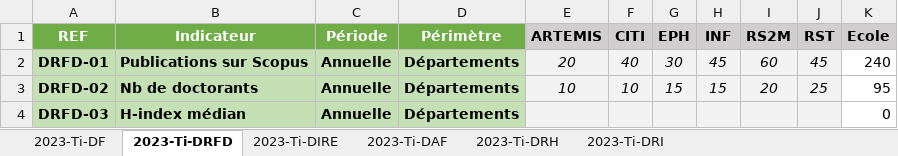
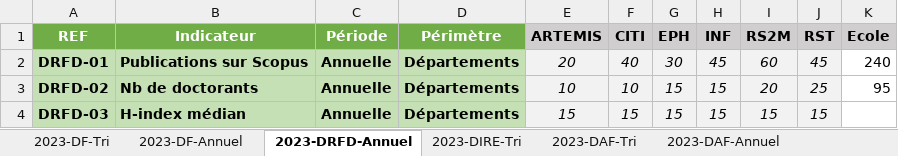
Before and after one commit to mathias-caillard/dashboard-tsp, an Excel workbook: assets/Saisie-2023-INDICATEUR-DE-SUIVI-Ti.xlsx, sheet 2023-DRFD-Annuel, drawn as a sheet; values as stored, in another font and other column widths than the file's, no borders; the diff names each change by its address in the sheet, - before the commit and + after, or states it on an @@ line.

```diff
--- a/assets/Saisie-2023-INDICATEUR-DE-SUIVI-Ti.xlsx (sheet 2023-DRFD-Annuel)
+++ b/assets/Saisie-2023-INDICATEUR-DE-SUIVI-Ti.xlsx (sheet 2023-DRFD-Annuel)
-sheet tab: 2023-Ti-DF
+sheet tab: 2023-DF-Tri
-sheet tab: 2023-Ti-DRFD
+sheet tab: 2023-DRFD-Annuel
-sheet tab: 2023-Ti-DIRE
+sheet tab: 2023-DIRE-Tri
-sheet tab: 2023-Ti-DAF
+sheet tab: 2023-DAF-Tri
+sheet tab: 2023-DF-Annuel
+sheet tab: 2023-DAF-Annuel
-E4 (ARTEMIS): (empty)
+E4 (ARTEMIS): 15
-F4 (CITI): (empty)
+F4 (CITI): 15
-G4 (EPH): (empty)
+G4 (EPH): 15
-H4 (INF): (empty)
+H4 (INF): 15
-I4 (RS2M): (empty)
+I4 (RS2M): 15
-J4 (RST): (empty)
+J4 (RST): 15
-K4 (Ecole): 0
+K4 (Ecole): (empty)
```
Also changed, not shown: sheet 2023-DAF-Tri, sheet 2023-DRH-Annuel, sheet 2023-DIRE-Tri, sheet 2023-DF-Tri, sheet 2023-DRI-Tri, other sheet tabs, formulas that keep their value, 3 other files.
